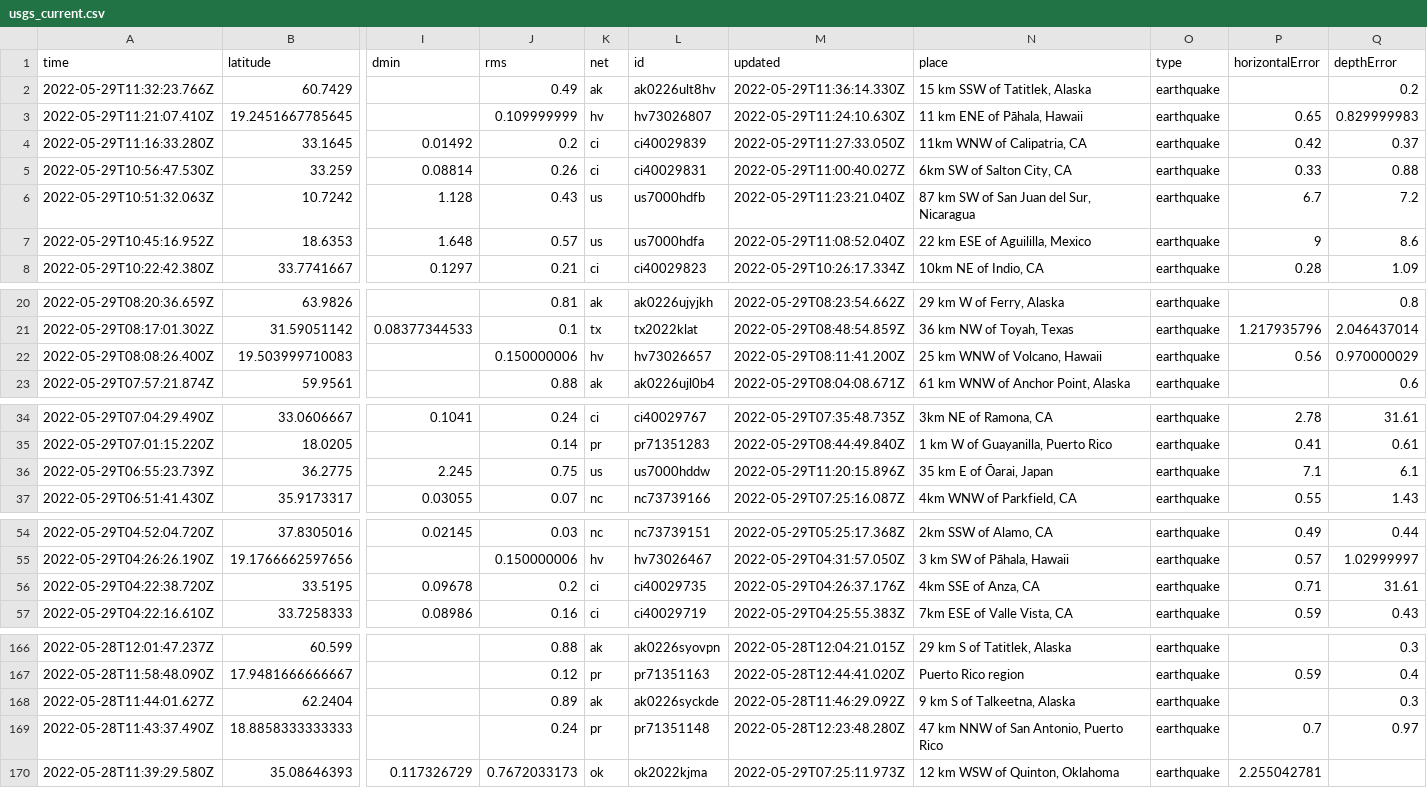
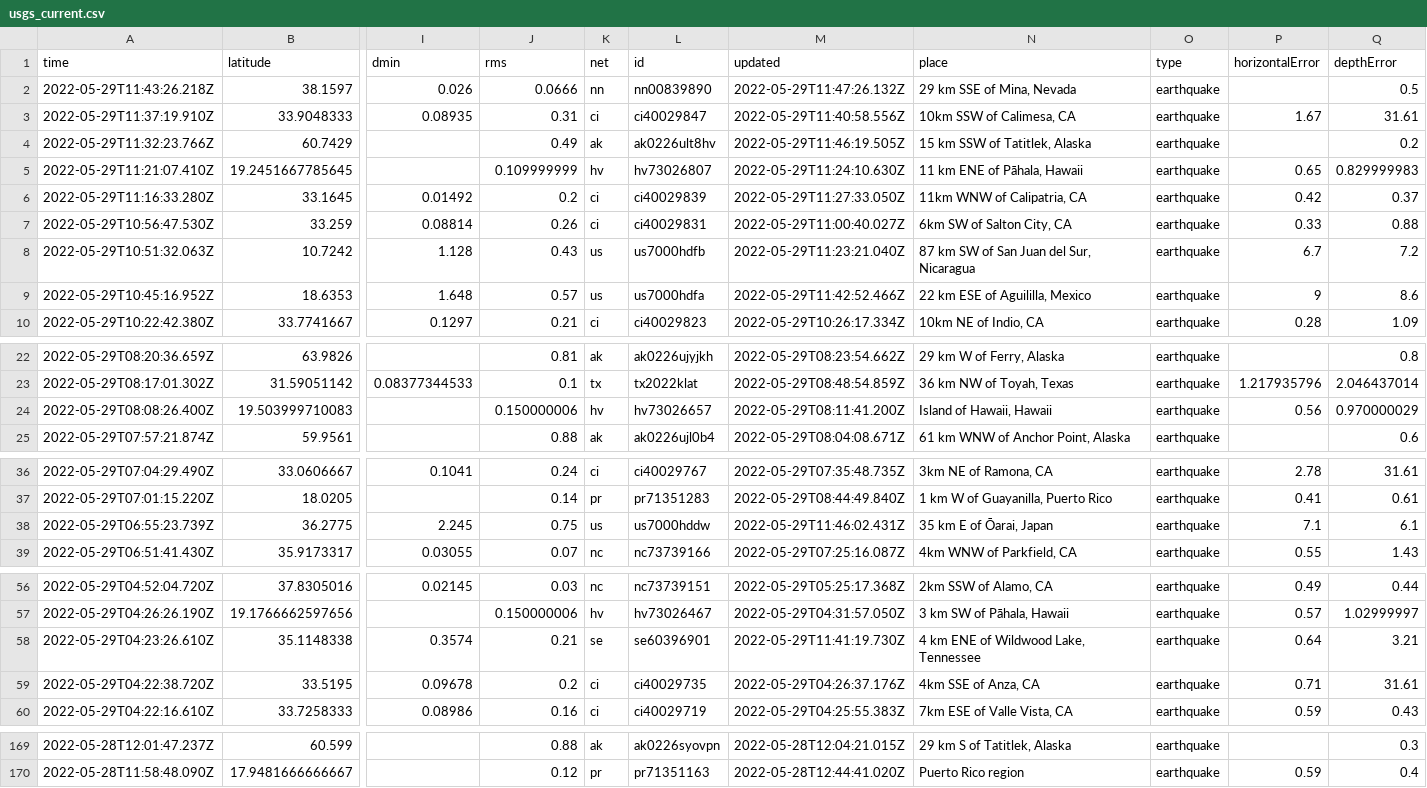
Before and after one commit to dlbranham/my-data-robot, a CSV file: usgs_current.csv, drawn as a sheet; only a part is shown, gaps mark what is left out; removed rows and columns are numbered as before the commit, all else as after; rows hold the shown columns only; the diff covers the shown part only; the diff names each change by its address in the sheet, - before the commit and + after, or states it on an @@ line.

```diff
--- a/usgs_current.csv
+++ b/usgs_current.csv
+row 2: 2022-05-29T11:43:26.218Z | 38.1597 | 0.026 | 0.0666 | nn | nn00839890 | 2022-05-29T11:47:26.132Z | 29 km SSE of Mina, Nevada | earthquake |  | 0.5
+row 3: 2022-05-29T11:37:19.910Z | 33.9048333 | 0.08935 | 0.31 | ci | ci40029847 | 2022-05-29T11:40:58.556Z | 10km SSW of Calimesa, CA | earthquake | 1.67 | 31.61
-M4 (updated): 2022-05-29T11:36:14.330Z
+M4 (updated): 2022-05-29T11:46:19.505Z
-M9 (updated): 2022-05-29T11:08:52.040Z
+M9 (updated): 2022-05-29T11:42:52.466Z
-N24 (place): 25 km WNW of Volcano, Hawaii
+N24 (place): Island of Hawaii, Hawaii
-M38 (updated): 2022-05-29T11:20:15.896Z
+M38 (updated): 2022-05-29T11:46:02.431Z
+row 58: 2022-05-29T04:23:26.610Z | 35.1148338 | 0.3574 | 0.21 | se | se60396901 | 2022-05-29T11:41:19.730Z | 4 km ENE of Wildwood Lake, Tennessee | earthquake | 0.64 | 3.21
-row 168: 2022-05-28T11:44:01.627Z | 62.2404 |  | 0.89 | ak | ak0226syckde | 2022-05-28T11:46:29.092Z | 9 km S of Talkeetna, Alaska | earthquake |  | 0.3
-row 169: 2022-05-28T11:43:37.490Z | 18.8858333333333 |  | 0.24 | pr | pr71351148 | 2022-05-28T12:23:48.280Z | 47 km NNW of San Antonio, Puerto Rico | earthquake | 0.7 | 0.97
-row 170: 2022-05-28T11:39:29.580Z | 35.08646393 | 0.117326729 | 0.7672033173 | ok | ok2022kjma | 2022-05-29T07:25:11.973Z | 12 km WSW of Quinton, Oklahoma | earthquake | 2.255042781
```
Also changed, not shown: 1 edited cell elsewhere in this file.
